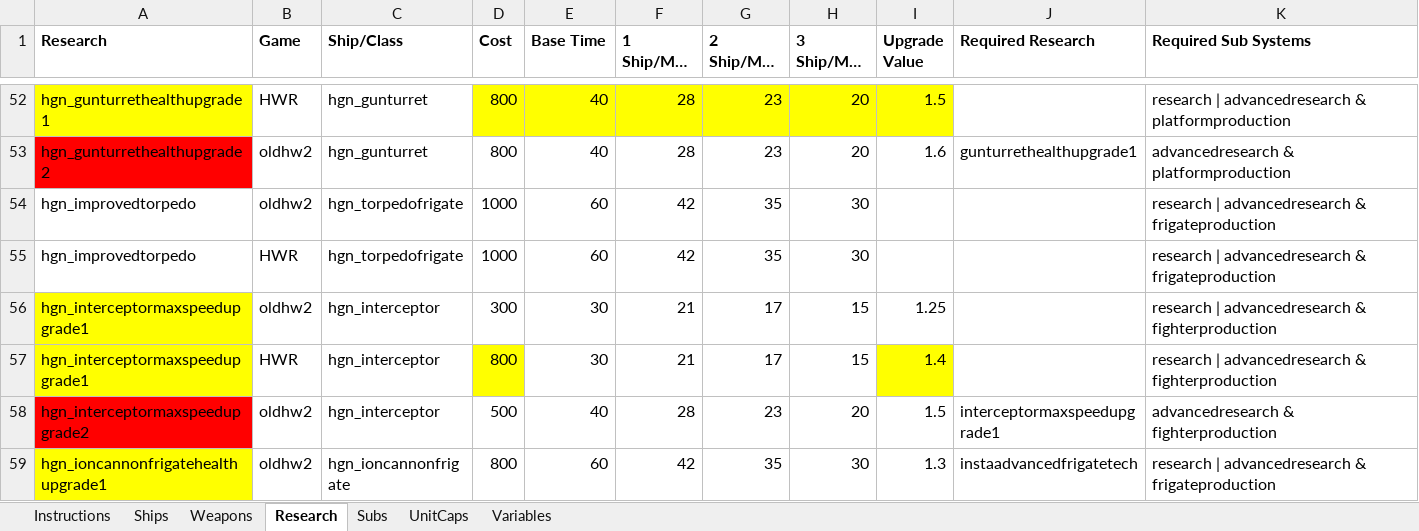
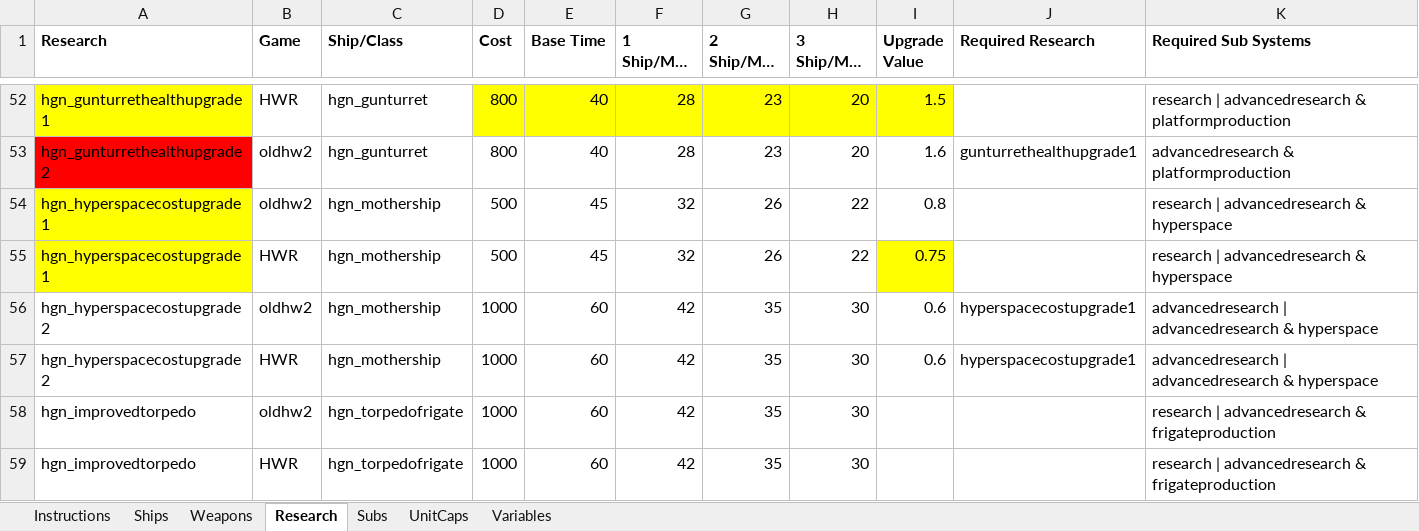
Before and after one commit to HW-PlayersPatch/File_Share, an Excel workbook: BalanceInfo/Stats Tool/20-03-07 2.3 Players Patch build 14/HWR Stats Tool_2.3b14vsHW2c.xlsm, sheet Research, drawn as a sheet; only a part is shown, gaps mark what is left out; the shorter side is filled out with more unchanged rows; long unchanged cells end in …; values as stored, in another font and other column widths than the file's, no borders; the diff names each change by its address in the sheet, - before the commit and + after, or states it on an @@ line.

```diff
--- a/BalanceInfo/Stats Tool/20-03-07 2.3 Players Patch build 14/HWR Stats Tool_2.3b14vsHW2c.xlsm (sheet Research)
+++ b/BalanceInfo/Stats Tool/20-03-07 2.3 Players Patch build 14/HWR Stats Tool_2.3b14vsHW2c.xlsm (sheet Research)
+row 54: hgn_hyperspacecostupgrade1 | oldhw2 | hgn_mothership | 500 | 45 | 32 | 26 | 22 | 0.8 |  | research | advancedresearch & hyperspace
+row 55: hgn_hyperspacecostupgrade1 | HWR | hgn_mothership | 500 | 45 | 32 | 26 | 22 | 0.75 |  | research | advancedresearch & hyperspace
+row 56: hgn_hyperspacecostupgrade2 | oldhw2 | hgn_mothership | 1000 | 60 | 42 | 35 | 30 | 0.6 | hyperspacecostupgrade1 | advancedresearch | advancedresearch & hyperspace
+row 57: hgn_hyperspacecostupgrade2 | HWR | hgn_mothership | 1000 | 60 | 42 | 35 | 30 | 0.6 | hyperspacecostupgrade1 | advancedresearch | advancedresearch & hyperspace
```
Also changed, not shown: BalanceInfo/Stats Tool/20-03-07 2.3 Players Patch build 14/HWR Stats Tool_2.3b14vs2.1.xlsm, BalanceInfo/Stats Tool/20-03-07 2.3 Players Patch build 14/HWR Stats Tool_2.3b14vs2.205.xlsm, 11 other files.
